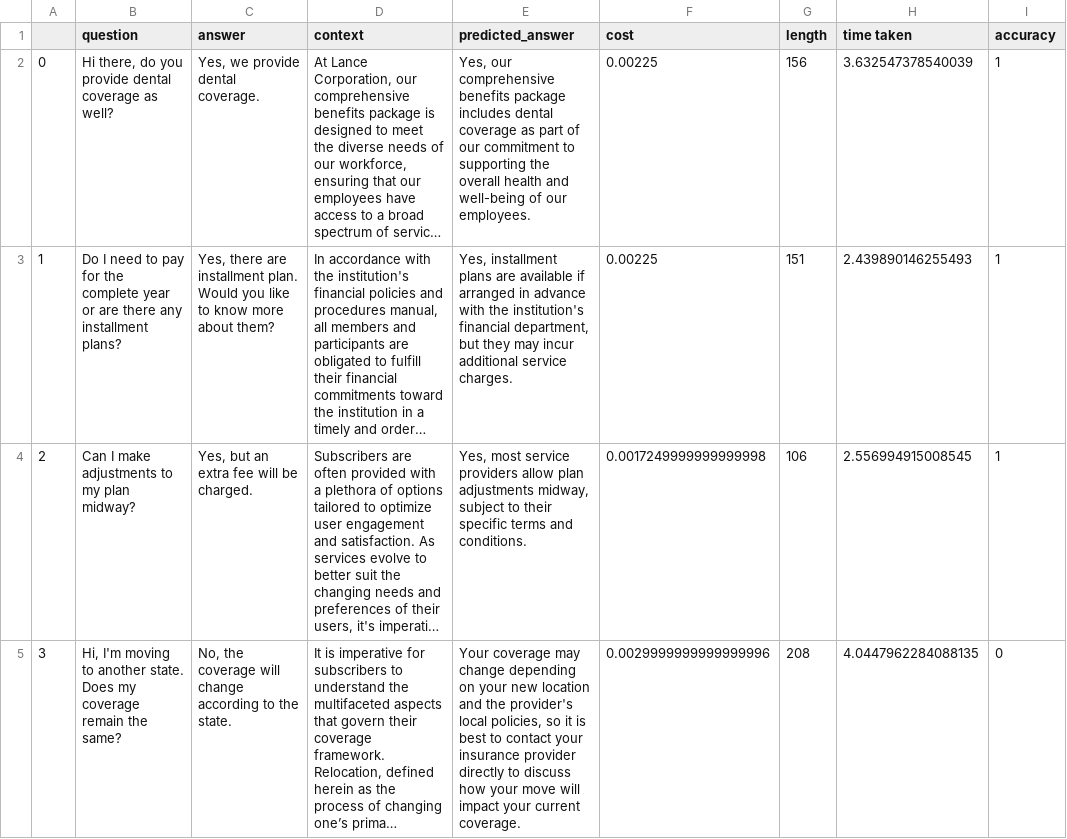
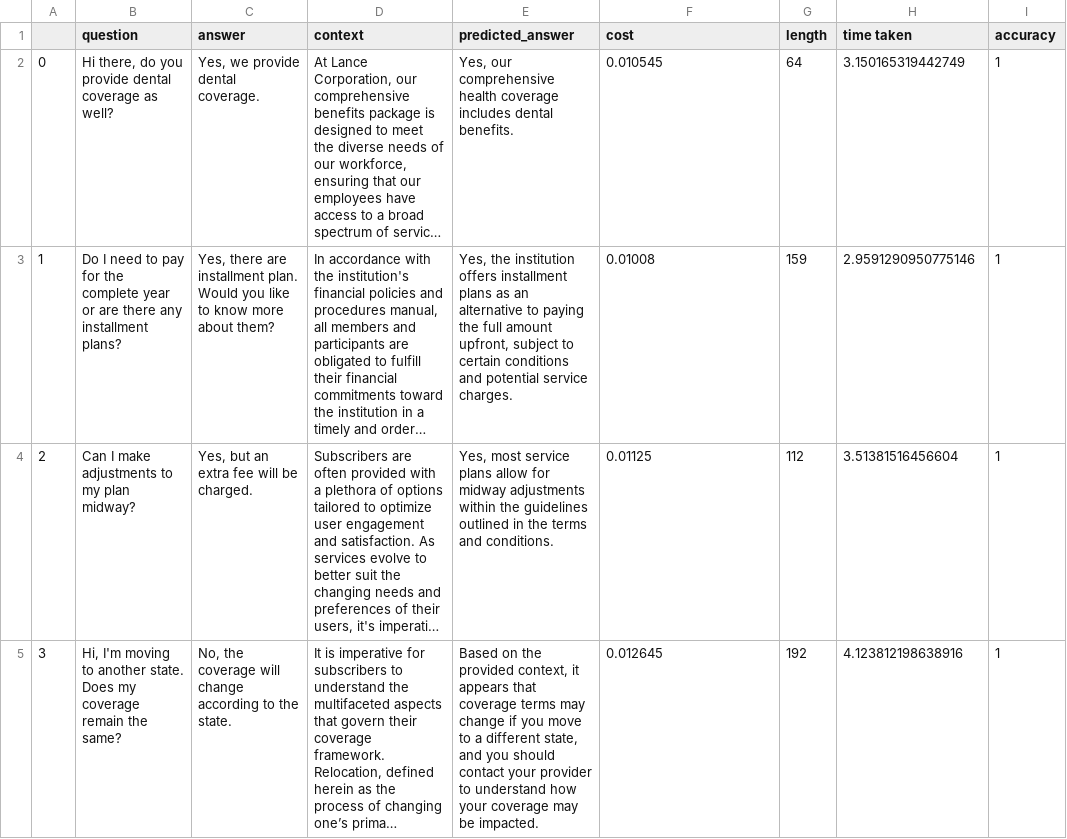
Before and after one commit to enterprisebot-community/BASIC-genai-benchmark, a CSV file: results/results_claude-3-opus-20240229.csv, drawn as a sheet; only a part is shown; long unchanged cells end in …; the diff covers the shown part only; the diff names each change by its address in the sheet, - before the commit and + after, or states it on an @@ line.

Commit message:
updated results removed gpt4 preview

```diff
--- a/results/results_claude-3-opus-20240229.csv
+++ b/results/results_claude-3-opus-20240229.csv
-E2 (predicted_answer): …our comprehensive benefits package includes dental coverage as part of our commitment to supporting the overall health and well-being of our employees.
+E2 (predicted_answer): …our comprehensive health coverage includes dental benefits.
-F2 (cost): 0.00225
+F2 (cost): 0.010545
-G2 (length): 156
+G2 (length): 64
-H2 (time taken): 3.632547378540039
+H2 (time taken): 3.150165319442749
-E3 (predicted_answer): Yes, installment plans are available if arranged in advance with the institution's financial department, but they may incur additional service charges.
+E3 (predicted_answer): Yes, the institution offers installment plans as an alternative to paying the full amount upfront, subject to certain conditions and potential service charges.
-F3 (cost): 0.00225
+F3 (cost): 0.01008
-G3 (length): 151
+G3 (length): 159
-H3 (time taken): 2.439890146255493
+H3 (time taken): 2.9591290950775146
-E4 (predicted_answer): …most service providers allow plan adjustments midway, subject to their specific terms and…
+E4 (predicted_answer): …most service plans allow for midway adjustments within the guidelines outlined in the terms and…
-F4 (cost): 0.0017249999999999998
+F4 (cost): 0.01125
-G4 (length): 106
+G4 (length): 112
-H4 (time taken): 2.556994915008545
+H4 (time taken): 3.51381516456604
-E5 (predicted_answer): Your coverage may change depending on your new location and the provider's local policies, so it is best to contact your insurance provider directly to discuss how your move will impact your current coverage.
+E5 (predicted_answer): Based on the provided context, it appears that coverage terms may change if you move to a different state, and you should contact your provider to understand how your coverage may be impacted.
-F5 (cost): 0.0029999999999999996
+F5 (cost): 0.012645
-G5 (length): 208
+G5 (length): 192
-H5 (time taken): 4.0447962284088135
+H5 (time taken): 4.123812198638916
-I5 (accuracy): 0
+I5 (accuracy): 1
```
Also changed, not shown: 101 edited cells elsewhere in this file, results/Final_BASIC_Rankings.csv, results/results_claude-3-5-sonnet-20240620.csv, 5 other files.
